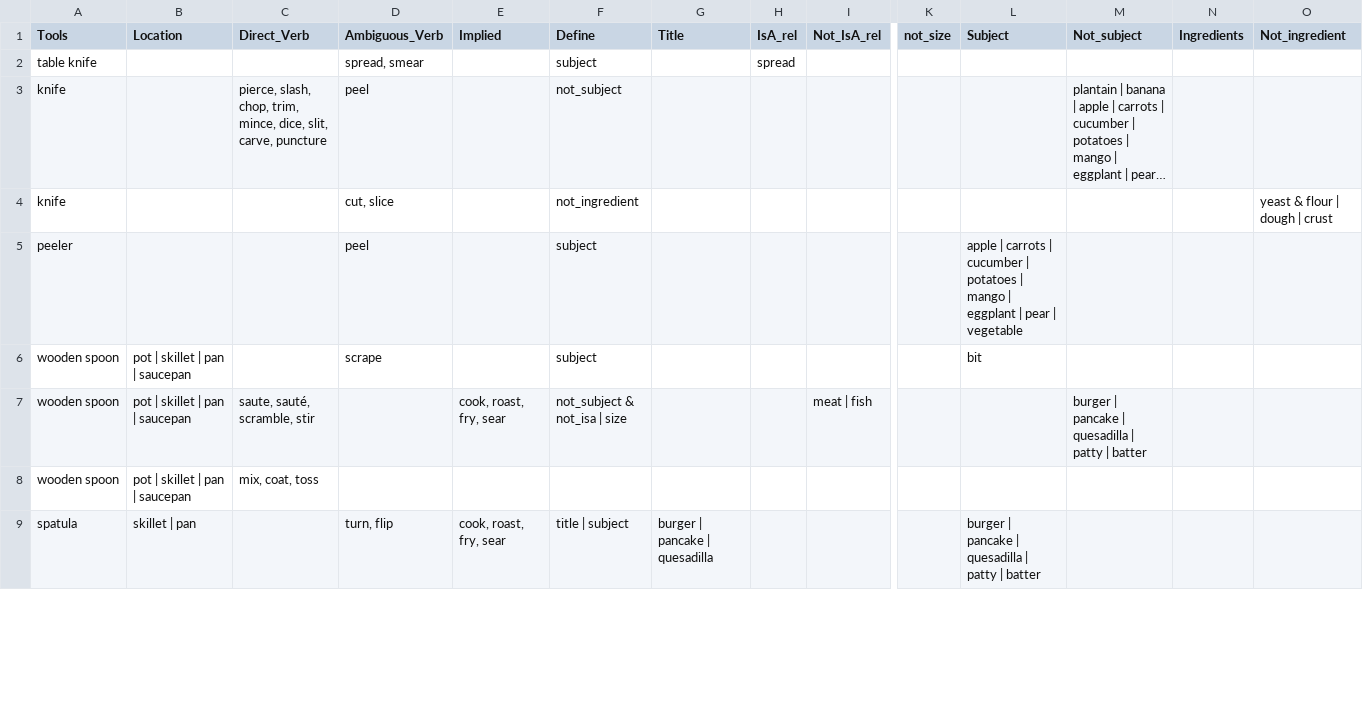
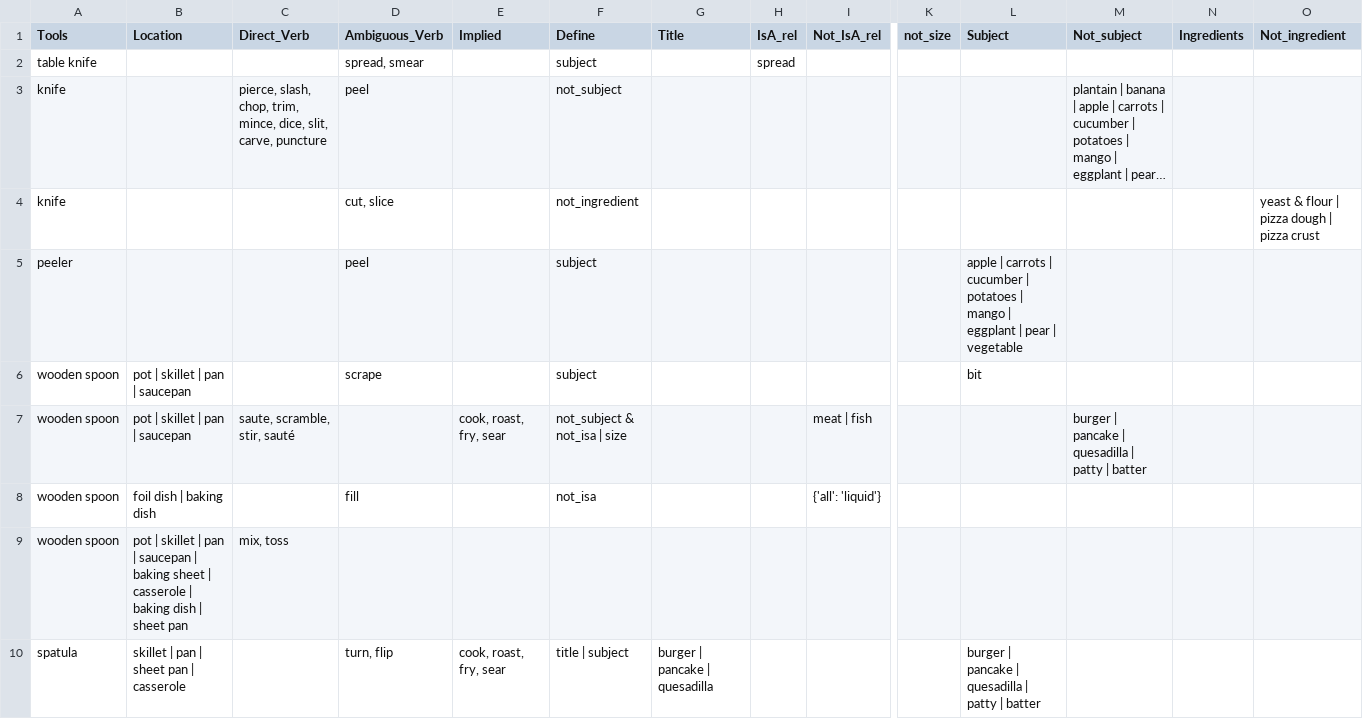
Before and after one commit to finckenstein/CS_BA_project, a CSV file: data/constructed_knowledge/tools.csv, drawn as a sheet; only a part is shown, gaps mark what is left out; long unchanged cells end in …; addresses are those after the commit; rows hold the shown columns only; the diff covers the shown part only; the diff names each change by its address in the sheet, - before the commit and + after, or states it on an @@ line.

```diff
--- a/data/constructed_knowledge/tools.csv
+++ b/data/constructed_knowledge/tools.csv
-O4 (Not_ingredient): yeast & flour | dough | crust
+O4 (Not_ingredient): yeast & flour | pizza dough | pizza crust
-C7 (Direct_Verb): saute, sauté, scramble, stir
+C7 (Direct_Verb): saute, scramble, stir, sauté
+row 8: wooden spoon | foil dish | baking dish |  | fill |  | not_isa |  |  | {'all': 'liquid'}
-B9 (Location): …| saucepan
+B9 (Location): …| saucepan | baking sheet | casserole | baking dish | sheet pan
-C9 (Direct_Verb): mix, coat, toss
+C9 (Direct_Verb): mix, toss
-B10 (Location): skillet | pan
+B10 (Location): skillet | pan | sheet pan | casserole
```
Also changed, not shown: 9 added rows and 34 edited cells elsewhere in this file, 20 other files.
